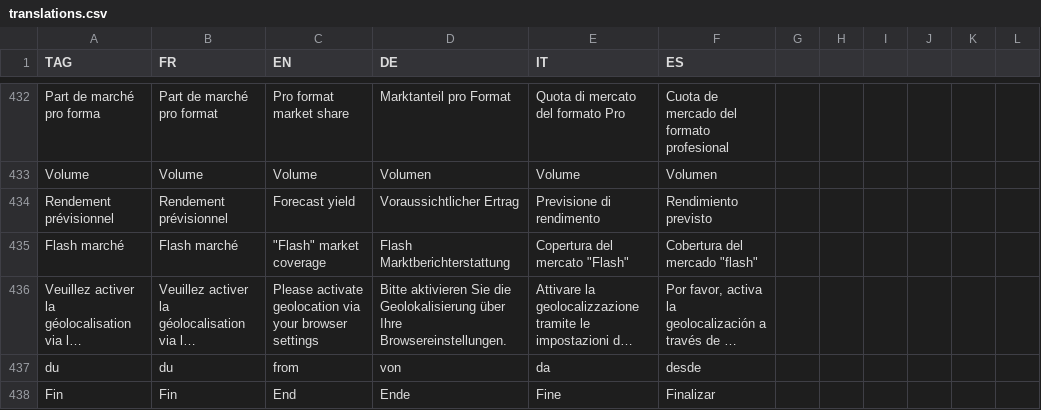
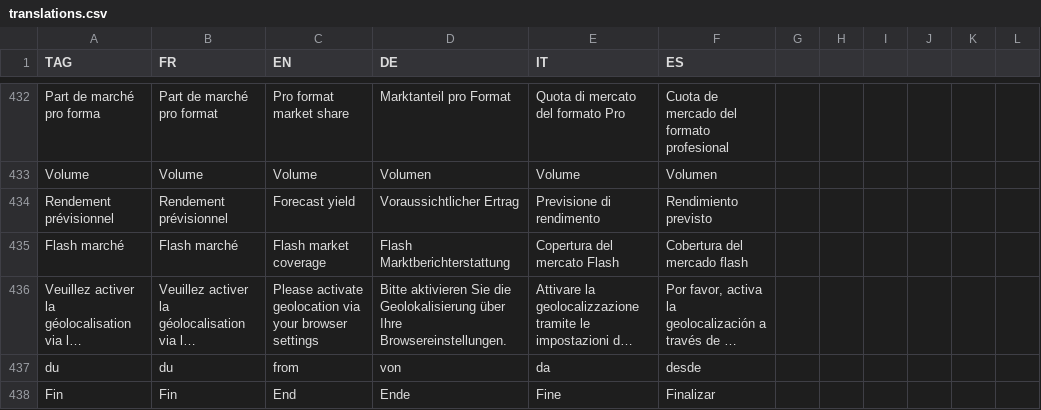
Before and after one commit to hyperplanning/hyperassets, a CSV file: translations.csv, drawn as a sheet; only a part is shown, gaps mark what is left out; long unchanged cells end in …; the diff names each change by its address in the sheet, - before the commit and + after, or states it on an @@ line.

Commit message:
Update translations.csv

```diff
--- a/translations.csv
+++ b/translations.csv
-C435 (EN): "Flash" market coverage
+C435 (EN): Flash market coverage
-E435 (IT): Copertura del mercato "Flash"
+E435 (IT): Copertura del mercato Flash
-F435 (ES): Cobertura del mercado "flash"
+F435 (ES): Cobertura del mercado flash
```
